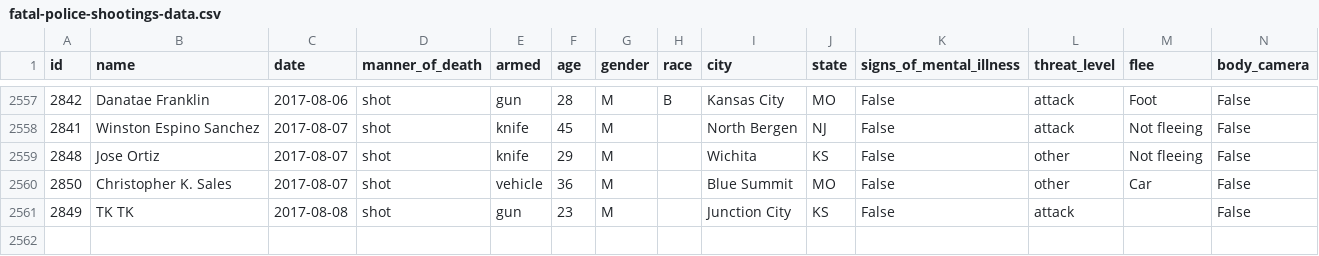
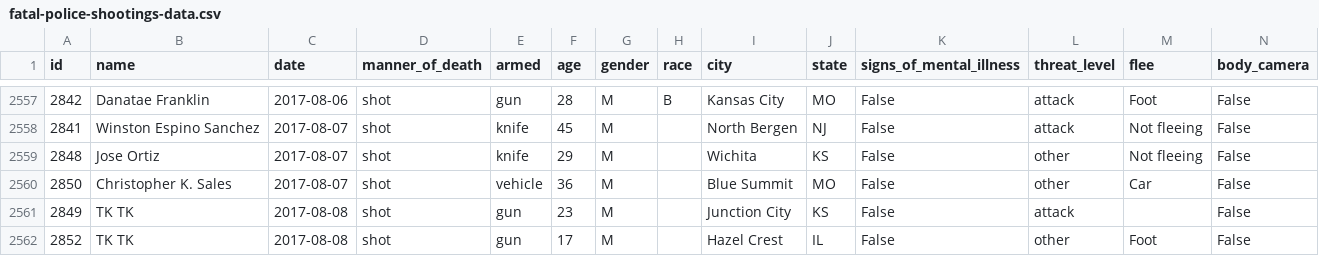
Before and after one commit to washingtonpost/data-police-shootings, a CSV file: fatal-police-shootings-data.csv, drawn as a sheet; only a part is shown, gaps mark what is left out; the diff names each change by its address in the sheet, - before the commit and + after, or states it on an @@ line.

Commit message:
2561 people have been shot and killed by police since Jan. 1, 2015.

```diff
--- a/fatal-police-shootings-data.csv
+++ b/fatal-police-shootings-data.csv
+row 2562: 2852 | TK TK | 2017-08-08 | shot | gun | 17 | M |  | Hazel Crest | IL | False | other | Foot | False
```
